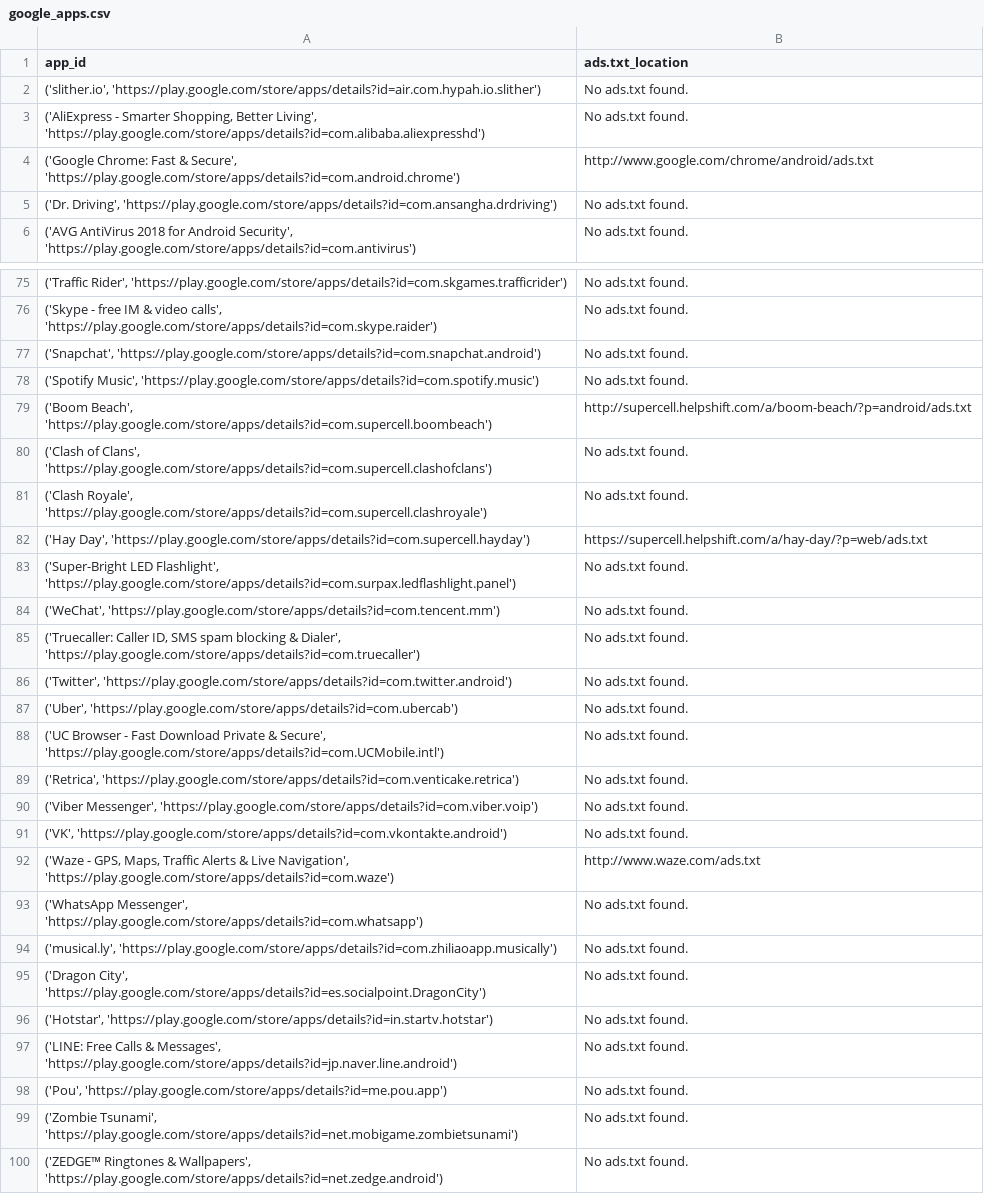
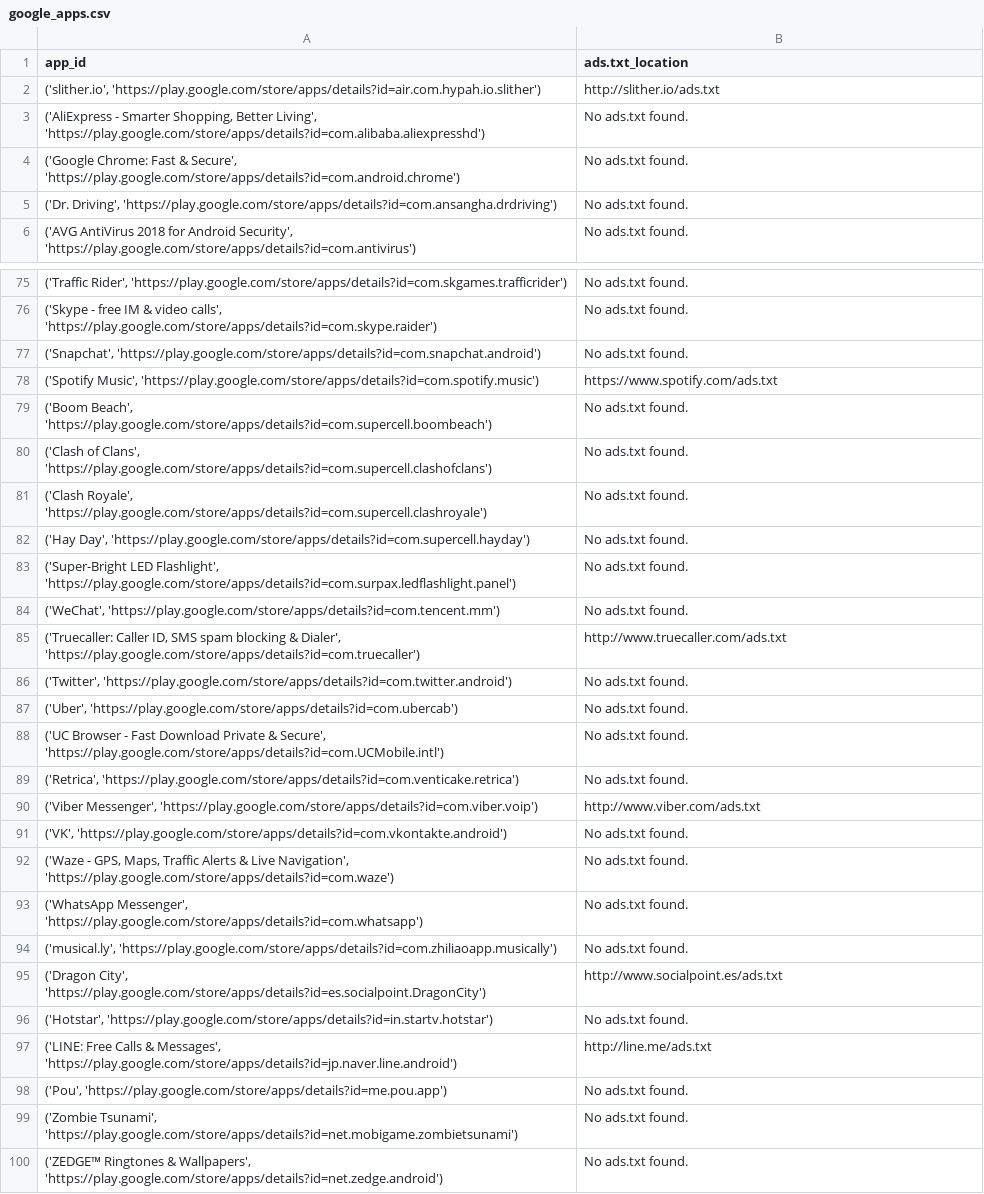
Before and after one commit to henryln1/TTD-Project, a CSV file: google_apps.csv, drawn as a sheet; only a part is shown, gaps mark what is left out; the diff covers the shown part only.

Commit message:
create/modify csv working for google playstore datafile

```diff
--- a/google_apps.csv
+++ b/google_apps.csv
@@ -1,5 +1,5 @@
 app_id,ads.txt_location
-"('slither.io', 'https://play.google.com/store/apps/details?id=air.com.hypah.io.slither')",No ads.txt found.
+"('slither.io', 'https://play.google.com/store/apps/details?id=air.com.hypah.io.slither')",http://slither.io/ads.txt
 "('AliExpress - Smarter Shopping, Better Living', 'https://play.google.com/store/apps/details?id=com.alibaba.aliexpresshd')",No ads.txt found.
-"('Google Chrome: Fast & Secure', 'https://play.google.com/store/apps/details?id=com.android.chrome')",http://www.google.com/chrome/android/ads.txt
+"('Google Chrome: Fast & Secure', 'https://play.google.com/store/apps/details?id=com.android.chrome')",No ads.txt found.
 "('Dr. Driving', 'https://play.google.com/store/apps/details?id=com.ansangha.drdriving')",No ads.txt found.
@@ -77,10 +77,10 @@ app_id,ads.txt_location
 "('Snapchat', 'https://play.google.com/store/apps/details?id=com.snapchat.android')",No ads.txt found.
-"('Spotify Music', 'https://play.google.com/store/apps/details?id=com.spotify.music')",No ads.txt found.
-"('Boom Beach', 'https://play.google.com/store/apps/details?id=com.supercell.boombeach')",http://supercell.helpshift.com/a/boom-beach/?p=android/ads.txt
+"('Spotify Music', 'https://play.google.com/store/apps/details?id=com.spotify.music')",https://www.spotify.com/ads.txt
+"('Boom Beach', 'https://play.google.com/store/apps/details?id=com.supercell.boombeach')",No ads.txt found.
 "('Clash of Clans', 'https://play.google.com/store/apps/details?id=com.supercell.clashofclans')",No ads.txt found.
 "('Clash Royale', 'https://play.google.com/store/apps/details?id=com.supercell.clashroyale')",No ads.txt found.
-"('Hay Day', 'https://play.google.com/store/apps/details?id=com.supercell.hayday')",https://supercell.helpshift.com/a/hay-day/?p=web/ads.txt
+"('Hay Day', 'https://play.google.com/store/apps/details?id=com.supercell.hayday')",No ads.txt found.
 "('Super-Bright LED Flashlight', 'https://play.google.com/store/apps/details?id=com.surpax.ledflashlight.panel')",No ads.txt found.
 "('WeChat', 'https://play.google.com/store/apps/details?id=com.tencent.mm')",No ads.txt found.
-"('Truecaller: Caller ID, SMS spam blocking & Dialer', 'https://play.google.com/store/apps/details?id=com.truecaller')",No ads.txt found.
+"('Truecaller: Caller ID, SMS spam blocking & Dialer', 'https://play.google.com/store/apps/details?id=com.truecaller')",http://www.truecaller.com/ads.txt
 "('Twitter', 'https://play.google.com/store/apps/details?id=com.twitter.android')",No ads.txt found.
@@ -89,10 +89,10 @@ app_id,ads.txt_location
 "('Retrica', 'https://play.google.com/store/apps/details?id=com.venticake.retrica')",No ads.txt found.
-"('Viber Messenger', 'https://play.google.com/store/apps/details?id=com.viber.voip')",No ads.txt found.
+"('Viber Messenger', 'https://play.google.com/store/apps/details?id=com.viber.voip')",http://www.viber.com/ads.txt
 "('VK', 'https://play.google.com/store/apps/details?id=com.vkontakte.android')",No ads.txt found.
-"('Waze - GPS, Maps, Traffic Alerts & Live Navigation', 'https://play.google.com/store/apps/details?id=com.waze')",http://www.waze.com/ads.txt
+"('Waze - GPS, Maps, Traffic Alerts & Live Navigation', 'https://play.google.com/store/apps/details?id=com.waze')",No ads.txt found.
 "('WhatsApp Messenger', 'https://play.google.com/store/apps/details?id=com.whatsapp')",No ads.txt found.
 "('musical.ly', 'https://play.google.com/store/apps/details?id=com.zhiliaoapp.musically')",No ads.txt found.
-"('Dragon City', 'https://play.google.com/store/apps/details?id=es.socialpoint.DragonCity')",No ads.txt found.
+"('Dragon City', 'https://play.google.com/store/apps/details?id=es.socialpoint.DragonCity')",http://www.socialpoint.es/ads.txt
 "('Hotstar', 'https://play.google.com/store/apps/details?id=in.startv.hotstar')",No ads.txt found.
-"('LINE: Free Calls & Messages', 'https://play.google.com/store/apps/details?id=jp.naver.line.android')",No ads.txt found.
+"('LINE: Free Calls & Messages', 'https://play.google.com/store/apps/details?id=jp.naver.line.android')",http://line.me/ads.txt
 "('Pou', 'https://play.google.com/store/apps/details?id=me.pou.app')",No ads.txt found.
```
Also changed, not shown: 7 edited cells elsewhere in this file, 3 other files.
